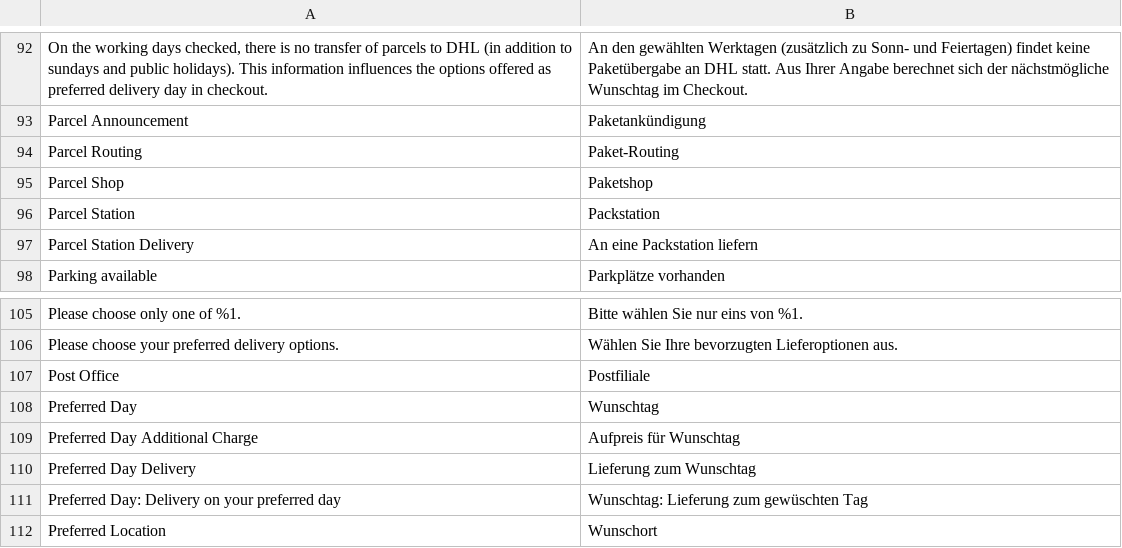
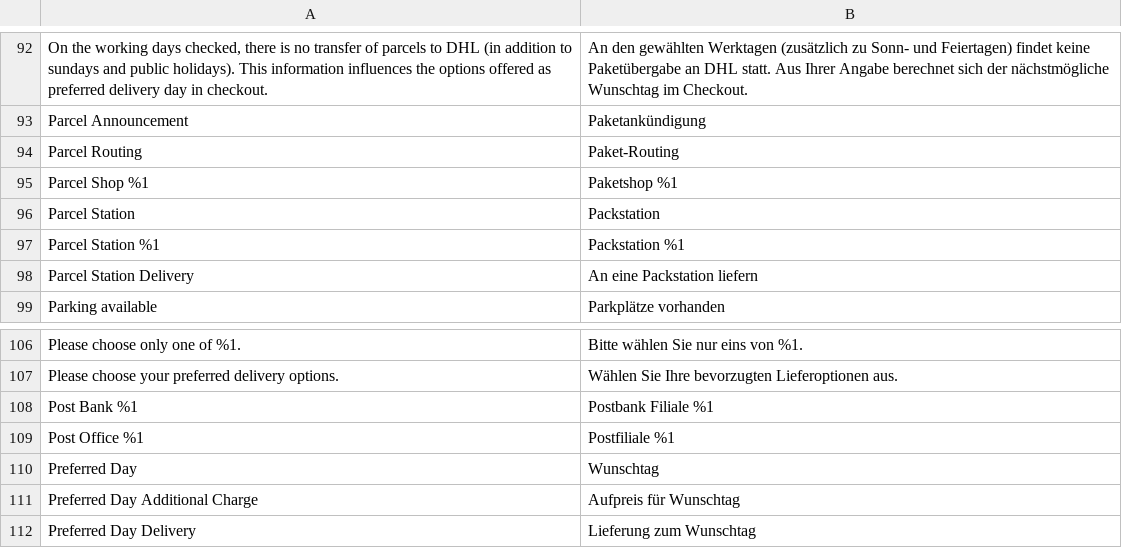
Before and after one commit to netresearch/dhl-module-carrier-paket, a CSV file: i18n/de_DE.csv, drawn as a sheet; only a part is shown, gaps mark what is left out; the shorter side is filled out with more unchanged rows; addresses are those after the commit; the diff names each change by its address in the sheet, - before the commit and + after, or states it on an @@ line.

```diff
--- a/i18n/de_DE.csv
+++ b/i18n/de_DE.csv
-A95: Parcel Shop
+A95: Parcel Shop %1
-B95: Paketshop
+B95: Paketshop %1
+row 97: Parcel Station %1 | Packstation %1
+row 108: Post Bank %1 | Postbank Filiale %1
-A109: Post Office
+A109: Post Office %1
-B109: Postfiliale
+B109: Postfiliale %1
```
Also changed, not shown: i18n/en_US.csv, 11 other files.
